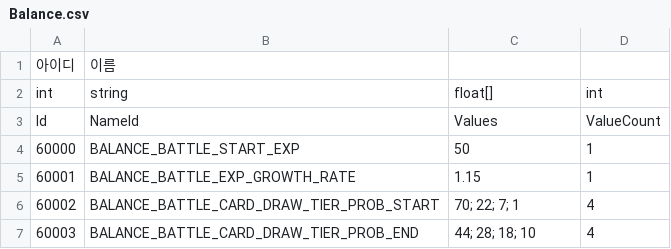
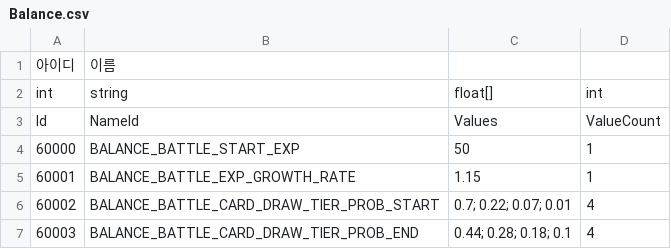
Before and after one commit to hyun9-95/TowerOfInfinity, a CSV file: Assets/Data/Excels/Balance.csv, drawn as a sheet.

```diff
--- a/Assets/Data/Excels/Balance.csv
+++ b/Assets/Data/Excels/Balance.csv
@@ -5,3 +5,3 @@ Id,NameId,Values,ValueCount
 60001,BALANCE_BATTLE_EXP_GROWTH_RATE,1.15,1
-60002,BALANCE_BATTLE_CARD_DRAW_TIER_PROB_START,70; 22; 7; 1,4
-60003,BALANCE_BATTLE_CARD_DRAW_TIER_PROB_END,44; 28; 18; 10,4
+60002,BALANCE_BATTLE_CARD_DRAW_TIER_PROB_START,0.7; 0.22; 0.07; 0.01,4
+60003,BALANCE_BATTLE_CARD_DRAW_TIER_PROB_END,0.44; 0.28; 0.18; 0.1,4
```
Also changed, not shown: Assets/Data/Excels/BattleCard.csv, 16 other files.
